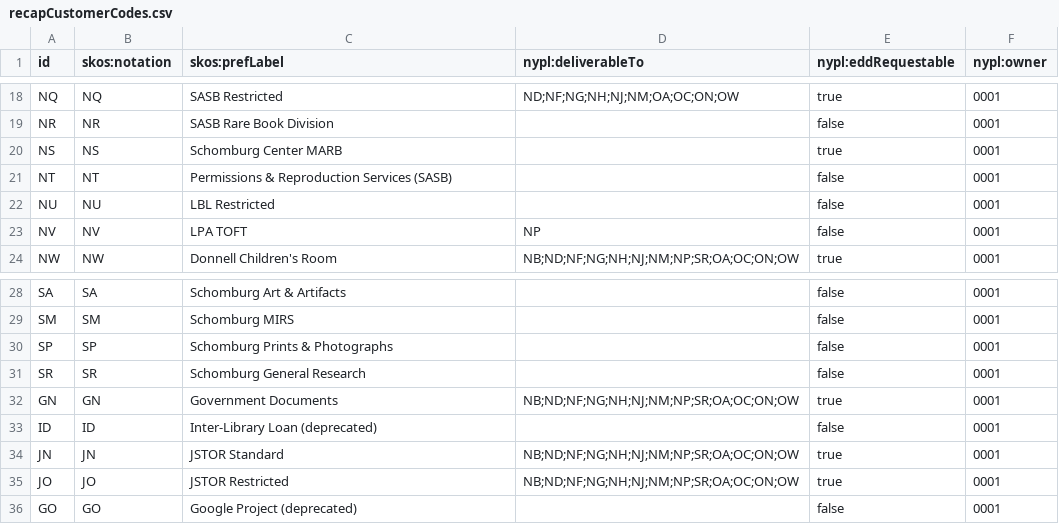
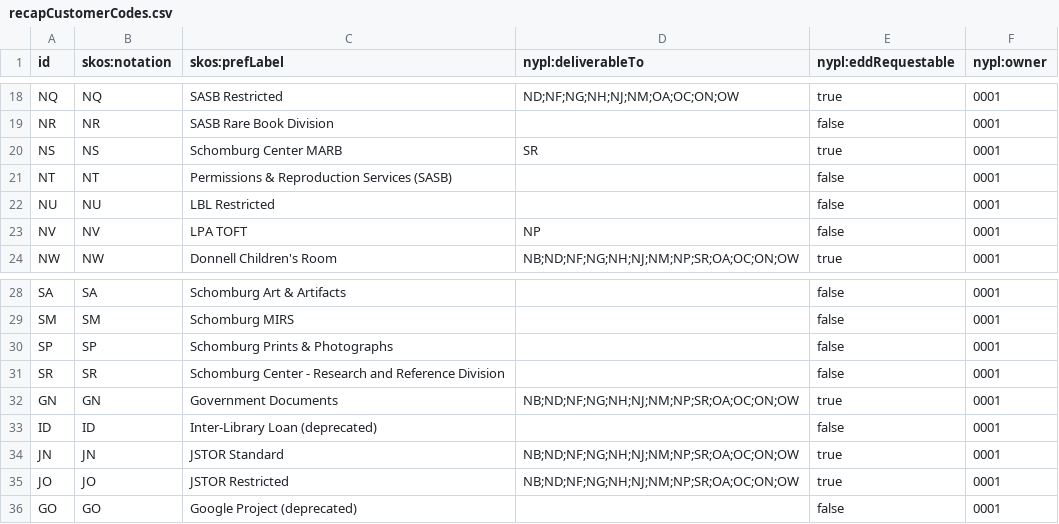
Before and after one commit to NYPL/nypl-core, a CSV file: vocabularies/csv/recapCustomerCodes.csv, drawn as a sheet; only a part is shown, gaps mark what is left out.

Commit message:
Update customer codes for Schomburg

```diff
--- a/vocabularies/csv/recapCustomerCodes.csv
+++ b/vocabularies/csv/recapCustomerCodes.csv
@@ -19,3 +19,3 @@ NQ,NQ,SASB Restricted,ND;NF;NG;NH;NJ;NM;OA;OC;ON;OW,true,0001
 NR,NR,SASB Rare Book Division,,false,0001
-NS,NS,Schomburg Center MARB,,true,0001
+NS,NS,Schomburg Center MARB,SR,true,0001
 NT,NT,Permissions & Reproduction Services (SASB),,false,0001
@@ -30,3 +30,3 @@ SM,SM,Schomburg MIRS,,false,0001
 SP,SP,Schomburg Prints & Photographs,,false,0001
-SR,SR,Schomburg General Research,,false,0001
+SR,SR,Schomburg Center - Research and Reference Division,,false,0001
 GN,GN,Government Documents,NB;ND;NF;NG;NH;NJ;NM;NP;SR;OA;OC;ON;OW,true,0001
```
Also changed, not shown: 1 other file.
